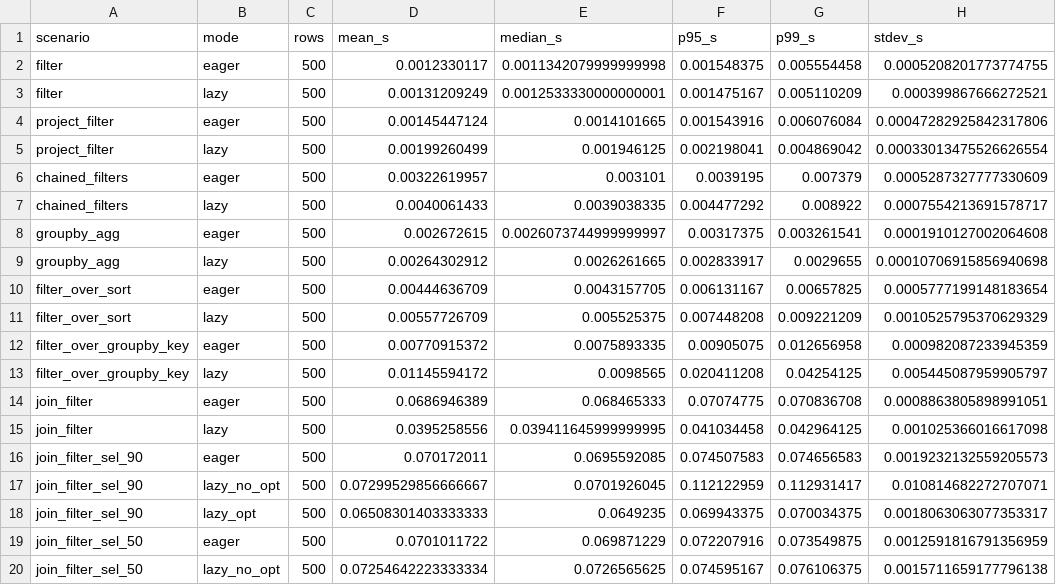
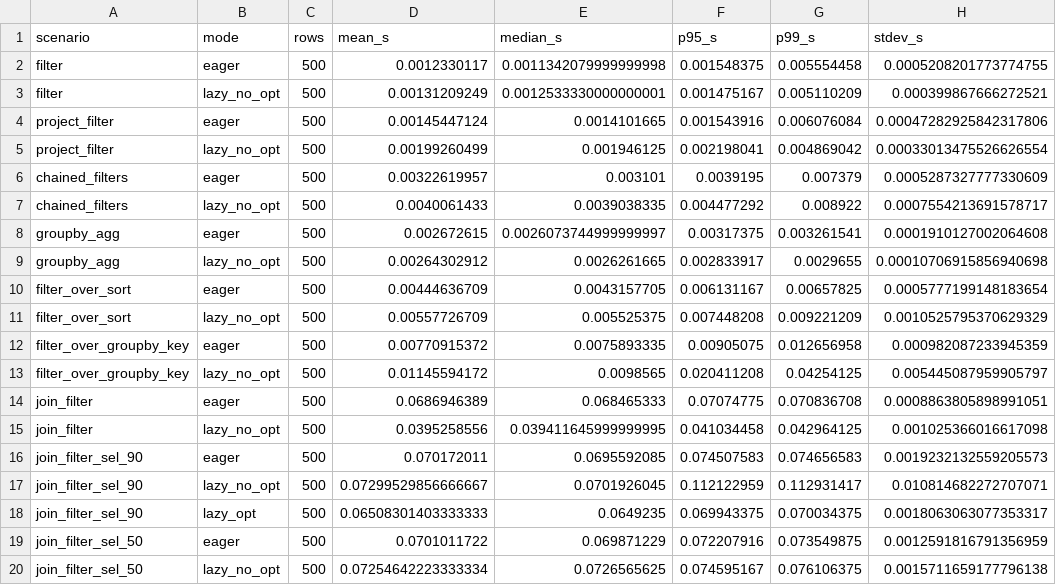
Before and after one commit to prawwtocol/otterbrix, a CSV file: benchmarks/results.csv, drawn as a sheet; only a part is shown; the diff names each change by its address in the sheet, - before the commit and + after, or states it on an @@ line.

Commit message:
refactor(benchmarks): update lazy vs eager benchmark scenarios to include lazy_no_opt
Modified the benchmark scenarios in `bench_lazy_vs_eager.py` to differentiate between lazy_no_opt and lazy modes, enhancing clarity in performance comparisons. Updated the results.csv to reflect these changes, ensuring accurate reporting of benchmark data across various scenarios. Adjusted relevant functions and comments to align with the new mode definitions.

```diff
--- a/benchmarks/results.csv
+++ b/benchmarks/results.csv
-B3 (mode): lazy
+B3 (mode): lazy_no_opt
-B5 (mode): lazy
+B5 (mode): lazy_no_opt
-B7 (mode): lazy
+B7 (mode): lazy_no_opt
-B9 (mode): lazy
+B9 (mode): lazy_no_opt
-B11 (mode): lazy
+B11 (mode): lazy_no_opt
-B13 (mode): lazy
+B13 (mode): lazy_no_opt
-B15 (mode): lazy
+B15 (mode): lazy_no_opt
```
Also changed, not shown: 1 other file.
